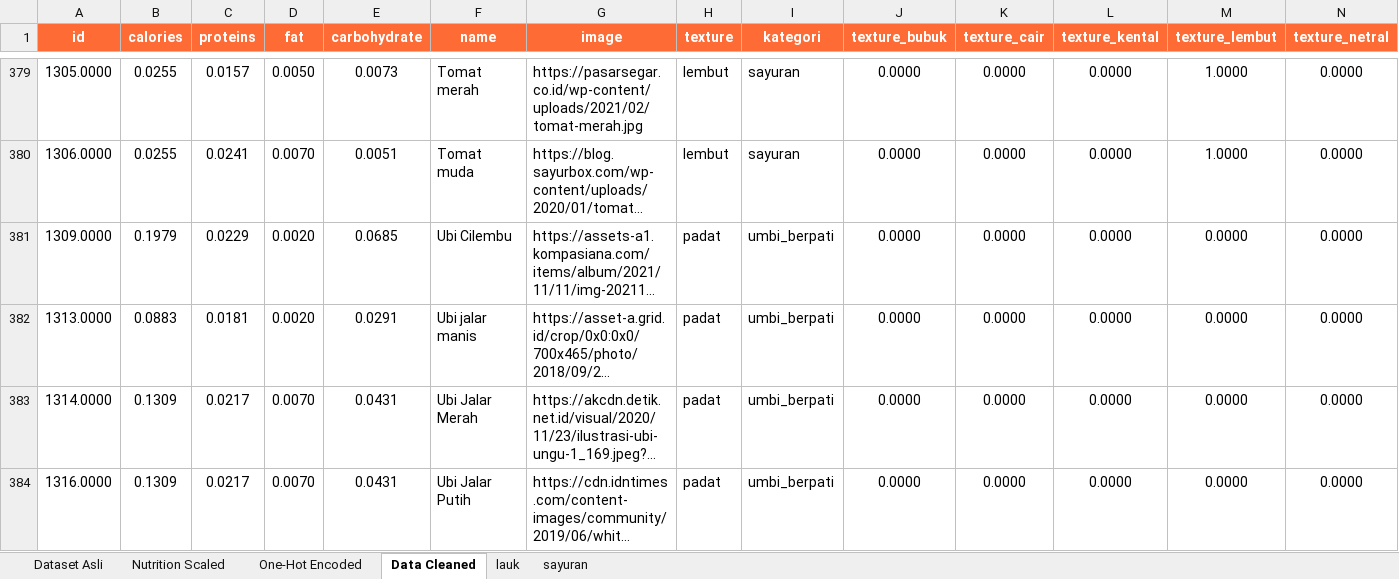
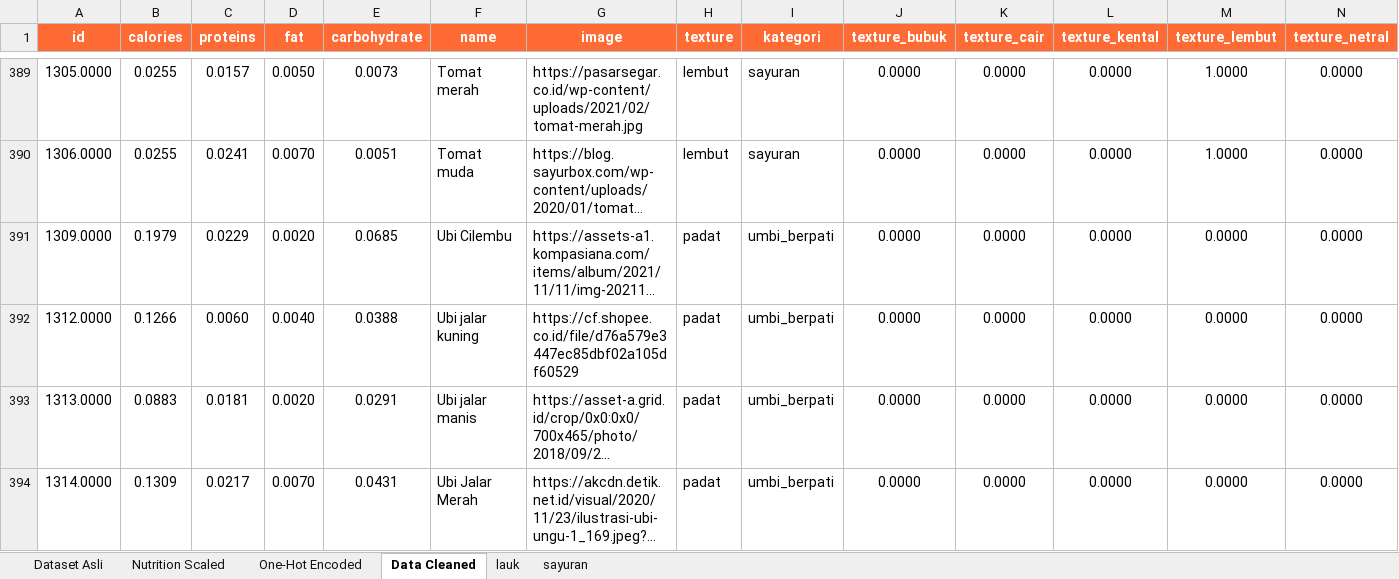
Before and after one commit to EdwinHasannudin/Tugas-Akhir, an Excel workbook: nutrition/dataset/nutrition_pipeline.xlsx, sheet Data Cleaned, drawn as a sheet; only a part is shown, gaps mark what is left out; the shorter side is filled out with more unchanged rows; long unchanged cells end in …; values as stored, in another font and other column widths than the file's, no borders; rows hold the shown columns only; the diff covers the shown part only; the diff names each change by its address in the sheet, - before the commit and + after, or states it on an @@ line.

Commit message:
feat: Implement ingredient data with associated nutrition processing scripts and dataset, and remove analysis documentation.

```diff
--- a/nutrition/dataset/nutrition_pipeline.xlsx (sheet Data Cleaned)
+++ b/nutrition/dataset/nutrition_pipeline.xlsx (sheet Data Cleaned)
+row 392: 1312.0000 | 0.1266 | 0.0060 | 0.0040 | 0.0388 | Ubi jalar kuning | https://cf.shopee.co.id/file/d76a579e3447ec85dbf02a105df60529 | padat | umbi_berpati | 0.0000 | 0.0000 | 0.0000 | 0.0000 | 0.0000
```
Also changed, not shown: 10 added rows elsewhere in this sheet, sheet sayuran, sheet lauk, 8 other files.
